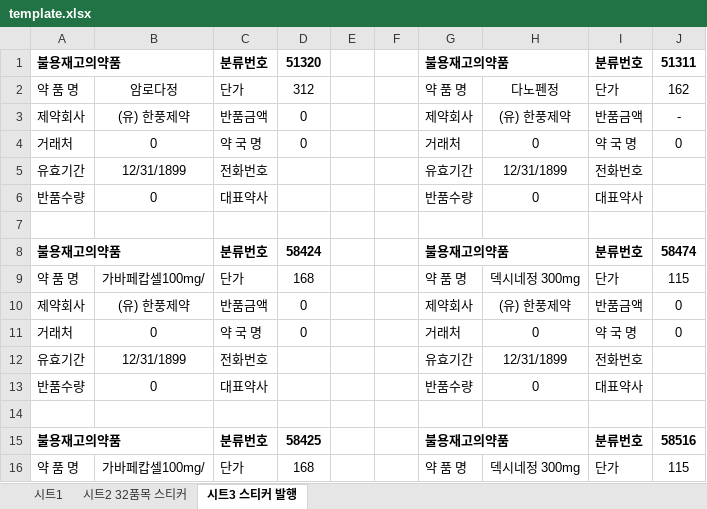
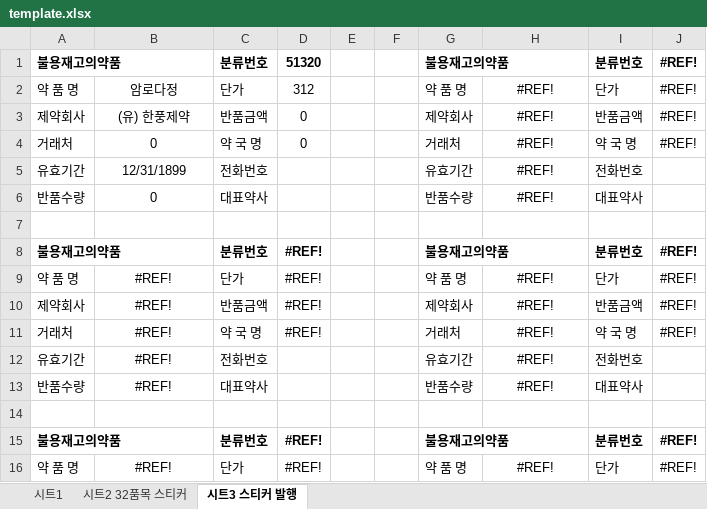
Before and after one commit to giyoungjang/bulyong, an Excel workbook: template.xlsx, sheet 시트3 스티커 발행, drawn as a sheet; only a part is shown; values as stored, in another font and other column widths than the file's, no borders; the diff covers the shown part only; the diff names each change by its address in the sheet, - before the commit and + after, or states it on an @@ line.

```diff
--- a/template.xlsx (sheet 시트3 스티커 발행)
+++ b/template.xlsx (sheet 시트3 스티커 발행)
-J1: 51311
+J1: #REF!
-H2: 다노펜정
+H2: #REF!
-J2: 162
+J2: #REF!
-H3: (유) 한풍제약
+H3: #REF!
-J3: -
+J3: #REF!
-H4: 0
+H4: #REF!
-J4: 0
+J4: #REF!
-H5: 12/31/1899
+H5: #REF!
-H6: 0
+H6: #REF!
-D8: 58424
+D8: #REF!
-J8: 58474
+J8: #REF!
-B9: 가바페캅셀100mg/
+B9: #REF!
-D9: 168
+D9: #REF!
-H9: 덱시네정 300mg
+H9: #REF!
-J9: 115
+J9: #REF!
-B10: (유) 한풍제약
+B10: #REF!
-D10:D11: 0
+D10:D11: #REF!
-H10: (유) 한풍제약
+H10: #REF!
-J10:J11: 0
+J10:J11: #REF!
-B11: 0
+B11: #REF!
-H11: 0
+H11: #REF!
-B12: 12/31/1899
+B12: #REF!
-H12: 12/31/1899
+H12: #REF!
-B13: 0
+B13: #REF!
-H13: 0
+H13: #REF!
-D15: 58425
+D15: #REF!
-J15: 58516
+J15: #REF!
-B16: 가바페캅셀100mg/
+B16: #REF!
-D16: 168
+D16: #REF!
-H16: 덱시네정 300mg
+H16: #REF!
-J16: 115
+J16: #REF!
```
Also changed, not shown: 246 edited cells elsewhere in this sheet, sheet 시트2 32품목 스티커, 3 other files.
